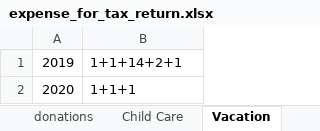
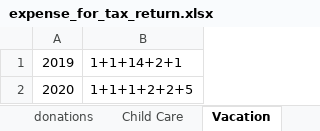
Before and after one commit to lin-ye/documents, an Excel workbook: expense_for_tax_return.xlsx, sheet Vacation, drawn as a sheet; values as stored, in another font and other column widths than the file's, no borders; the diff names each change by its address in the sheet, - before the commit and + after, or states it on an @@ line.

```diff
--- a/expense_for_tax_return.xlsx (sheet Vacation)
+++ b/expense_for_tax_return.xlsx (sheet Vacation)
-B2: 1+1+1
+B2: 1+1+1+2+2+5
```
Also changed, not shown: sheet donations, sheet Collingtree, sheet Meander, sheet Outlook.
